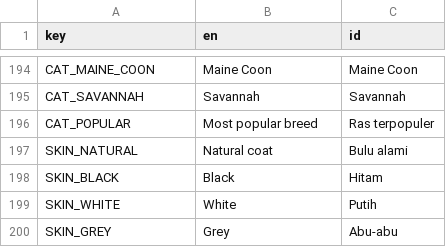
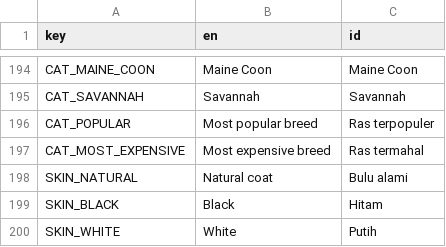
Before and after one commit to projekpod/velokity-space-nonogram, a CSV file: i18n/strings.csv, drawn as a sheet; only a part is shown, gaps mark what is left out; the shorter side is filled out with more unchanged rows.

```diff
--- a/i18n/strings.csv
+++ b/i18n/strings.csv
@@ -196,2 +196,3 @@ CAT_SAVANNAH,Savannah,Savannah
 CAT_POPULAR,Most popular breed,Ras terpopuler
+CAT_MOST_EXPENSIVE,Most expensive breed,Ras termahal
 SKIN_NATURAL,Natural coat,Bulu alami
```
Also changed, not shown: 5 other files.
